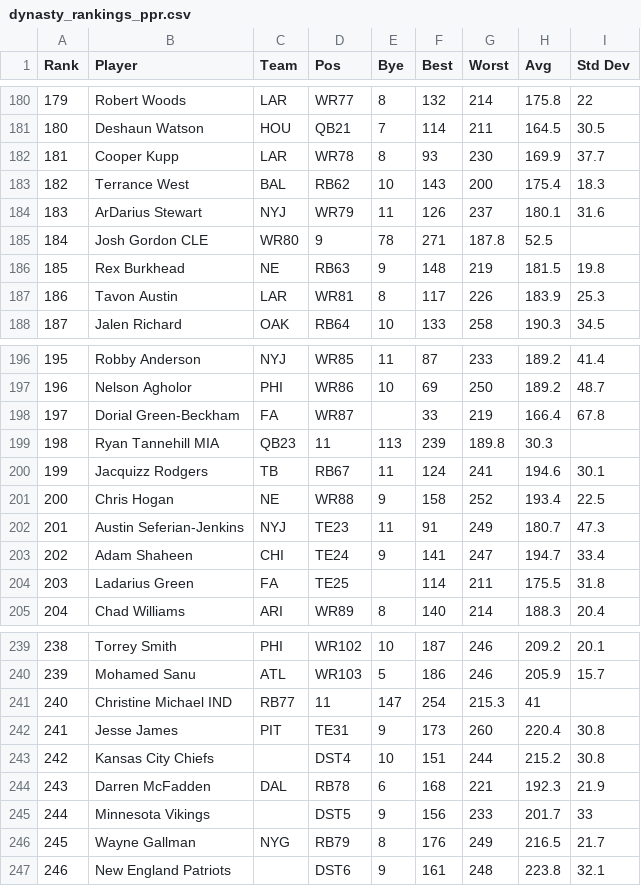
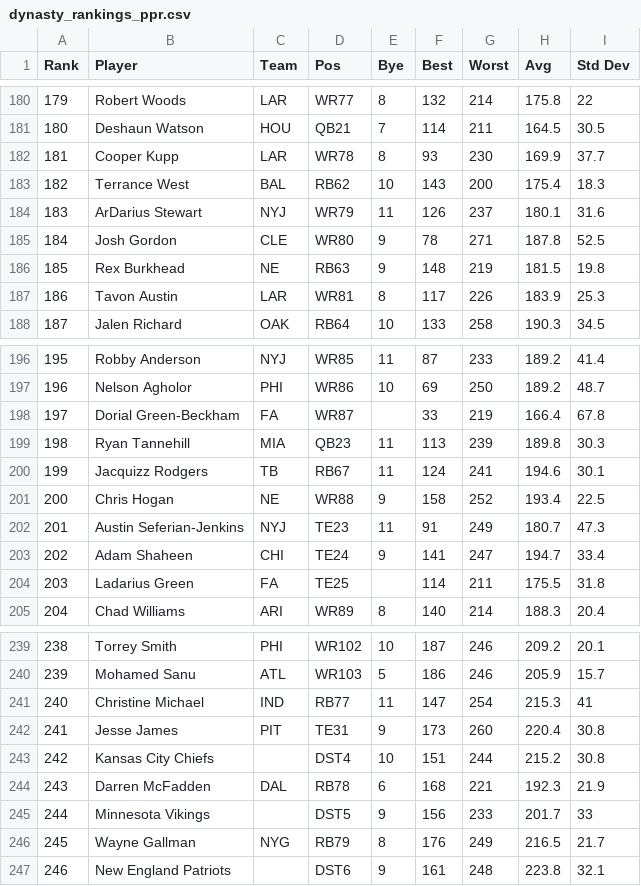
Before and after one commit to bborchardt/fuad, a CSV file: src/main/resources/ff/fantasypros/data/2017/dynasty_rankings_ppr.csv, drawn as a sheet; only a part is shown, gaps mark what is left out.

Commit message:
Add 2019 data.

```diff
--- a/src/main/resources/ff/fantasypros/data/2017/dynasty_rankings_ppr.csv
+++ b/src/main/resources/ff/fantasypros/data/2017/dynasty_rankings_ppr.csv
@@ -184,3 +184,3 @@ Rank	Player	Team	Pos	Bye	Best	Worst	Avg	Std Dev
 183	ArDarius Stewart	NYJ	WR79	11	126	237	180.1	31.6
-184	Josh Gordon CLE 	WR80	9	78	271	187.8	52.5	
+184	Josh Gordon	CLE 	WR80	9	78	271	187.8	52.5
 185	Rex Burkhead	NE	RB63	9	148	219	181.5	19.8
@@ -198,3 +198,3 @@ Rank	Player	Team	Pos	Bye	Best	Worst	Avg	Std Dev
 197	Dorial Green-Beckham	FA	WR87		33	219	166.4	67.8
-198	Ryan Tannehill MIA 	QB23	11	113	239	189.8	30.3	
+198	Ryan Tannehill	MIA 	QB23	11	113	239	189.8	30.3
 199	Jacquizz Rodgers	TB	RB67	11	124	241	194.6	30.1
@@ -240,3 +240,3 @@ Rank	Player	Team	Pos	Bye	Best	Worst	Avg	Std Dev
 239	Mohamed Sanu	ATL	WR103	5	186	246	205.9	15.7
-240	Christine Michael IND 	RB77	11	147	254	215.3	41	
+240	Christine Michael	IND 	RB77	11	147	254	215.3	41
 241	Jesse James	PIT	TE31	9	173	260	220.4	30.8
```
Also changed, not shown: src/main/resources/ff/fantasypros/data/2017/rookie_rankings_ppr.csv, 19 other files.
